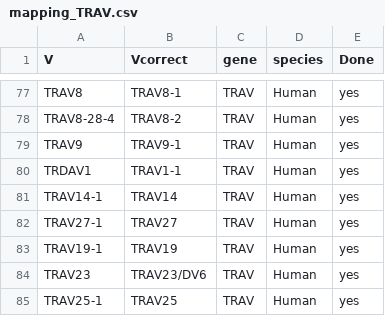
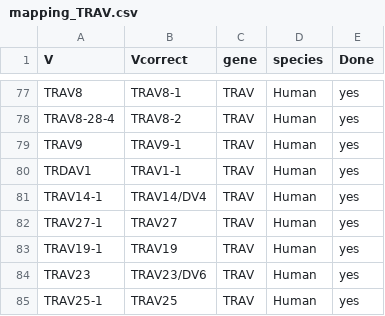
Before and after one commit to GfellerLab/MixTCRviz, a CSV file: data_raw/TidyVJ/mapping_TRAV.csv, drawn as a sheet; only a part is shown, gaps mark what is left out.

```diff
--- a/data_raw/TidyVJ/mapping_TRAV.csv
+++ b/data_raw/TidyVJ/mapping_TRAV.csv
@@ -80,3 +80,3 @@ TRAV9,TRAV9-1,TRAV,Human,yes
 TRDAV1,TRAV1-1,TRAV,Human,yes
-TRAV14-1,TRAV14,TRAV,Human,yes
+TRAV14-1,TRAV14/DV4,TRAV,Human,yes
 TRAV27-1,TRAV27,TRAV,Human,yes
```
Also changed, not shown: data_raw/TidyVJ/mapping_TRAJ.csv, data_raw/TidyVJ/mapping_TRBJ.csv, 3 other files.
